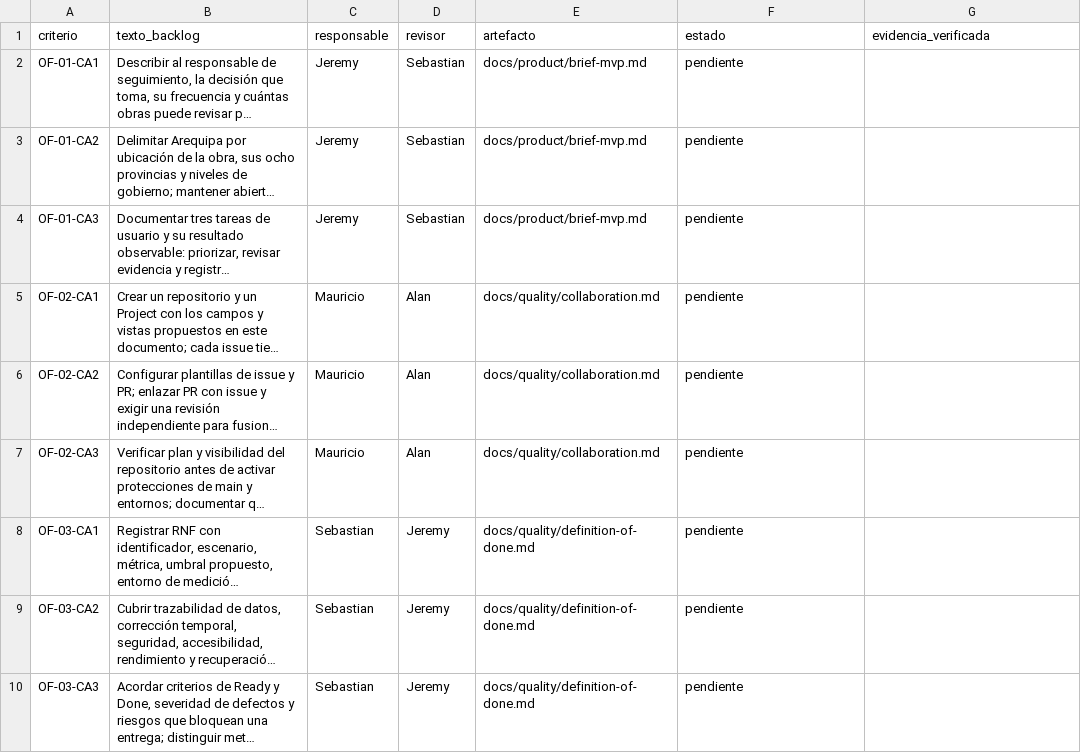
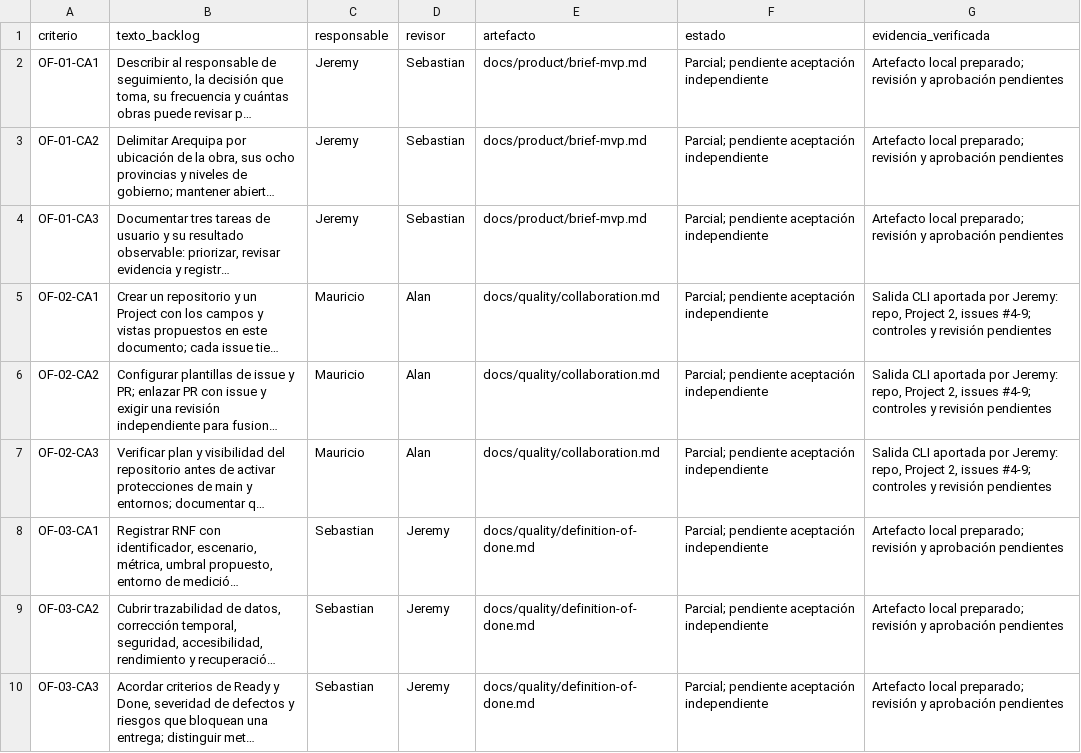
Before and after one commit to jperezh04/GSTI-proyecto, a CSV file: docs/requirements/traceability.csv, drawn as a sheet; only a part is shown; long unchanged cells end in …; the diff covers the shown part only; the diff names each change by its address in the sheet, - before the commit and + after, or states it on an @@ line.

Commit message:
docs: entregar avance M0 con gestion, calidad y evidencias

```diff
--- a/docs/requirements/traceability.csv
+++ b/docs/requirements/traceability.csv
-F2:F10 (estado): pendiente
+F2:F10 (estado): Parcial; pendiente aceptación independiente
-G2:G4 (evidencia_verificada): (empty)
+G2:G4 (evidencia_verificada): Artefacto local preparado; revisión y aprobación pendientes
-G5:G7 (evidencia_verificada): (empty)
+G5:G7 (evidencia_verificada): Salida CLI aportada por Jeremy: repo, Project 2, issues #4-9; controles y revisión pendientes
-G8:G10 (evidencia_verificada): (empty)
+G8:G10 (evidencia_verificada): Artefacto local preparado; revisión y aprobación pendientes
```
Also changed, not shown: 18 edited cells elsewhere in this file, 11 other files.
